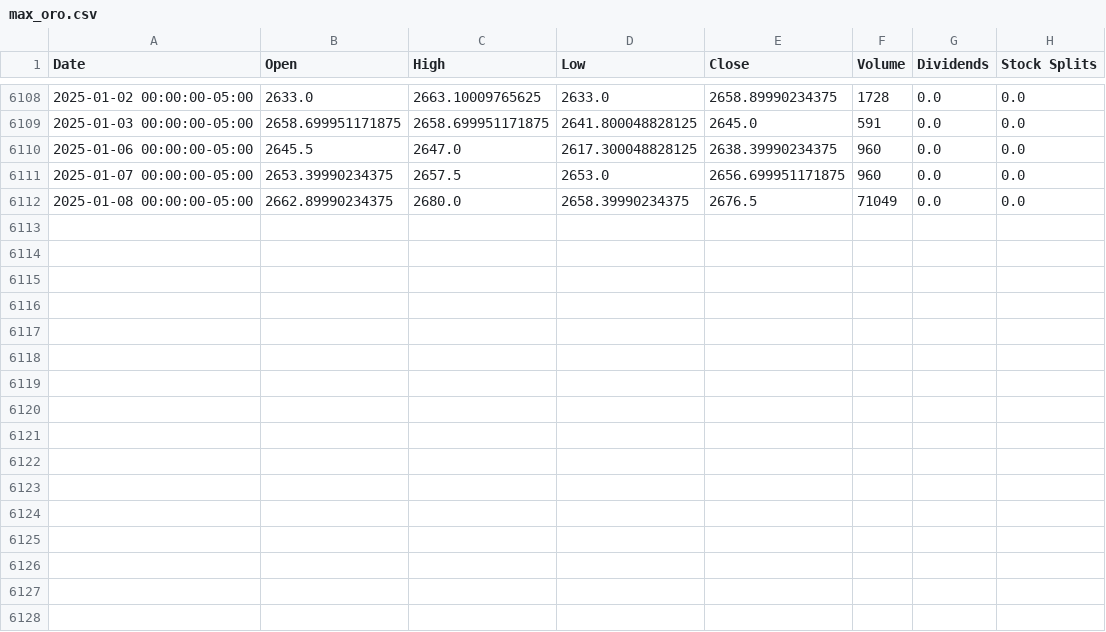
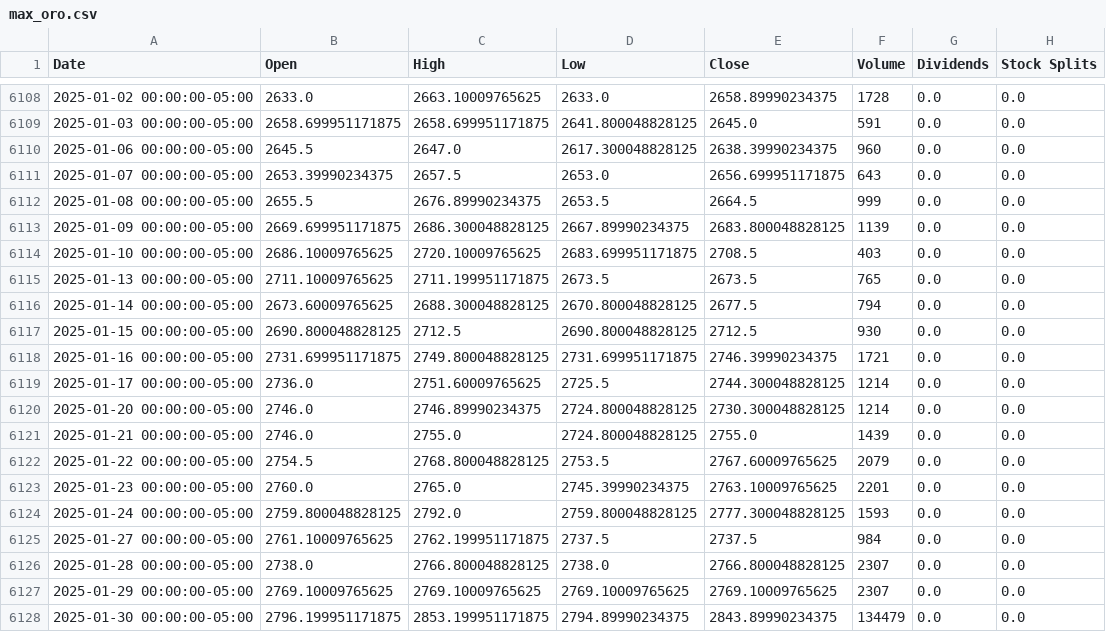
Before and after one commit to Pableras007/Datos-TFG, a CSV file: max_oro.csv, drawn as a sheet; only a part is shown, gaps mark what is left out.

```diff
--- a/max_oro.csv
+++ b/max_oro.csv
@@ -6110,3 +6110,19 @@ Date,Open,High,Low,Close,Volume,Dividends,Stock Splits
 2025-01-06 00:00:00-05:00,2645.5,2647.0,2617.300048828125,2638.39990234375,960,0.0,0.0
-2025-01-07 00:00:00-05:00,2653.39990234375,2657.5,2653.0,2656.699951171875,960,0.0,0.0
-2025-01-08 00:00:00-05:00,2662.89990234375,2680.0,2658.39990234375,2676.5,71049,0.0,0.0
+2025-01-07 00:00:00-05:00,2653.39990234375,2657.5,2653.0,2656.699951171875,643,0.0,0.0
+2025-01-08 00:00:00-05:00,2655.5,2676.89990234375,2653.5,2664.5,999,0.0,0.0
+2025-01-09 00:00:00-05:00,2669.699951171875,2686.300048828125,2667.89990234375,2683.800048828125,1139,0.0,0.0
+2025-01-10 00:00:00-05:00,2686.10009765625,2720.10009765625,2683.699951171875,2708.5,403,0.0,0.0
+2025-01-13 00:00:00-05:00,2711.10009765625,2711.199951171875,2673.5,2673.5,765,0.0,0.0
+2025-01-14 00:00:00-05:00,2673.60009765625,2688.300048828125,2670.800048828125,2677.5,794,0.0,0.0
+2025-01-15 00:00:00-05:00,2690.800048828125,2712.5,2690.800048828125,2712.5,930,0.0,0.0
+2025-01-16 00:00:00-05:00,2731.699951171875,2749.800048828125,2731.699951171875,2746.39990234375,1721,0.0,0.0
+2025-01-17 00:00:00-05:00,2736.0,2751.60009765625,2725.5,2744.300048828125,1214,0.0,0.0
+2025-01-20 00:00:00-05:00,2746.0,2746.89990234375,2724.800048828125,2730.300048828125,1214,0.0,0.0
+2025-01-21 00:00:00-05:00,2746.0,2755.0,2724.800048828125,2755.0,1439,0.0,0.0
+2025-01-22 00:00:00-05:00,2754.5,2768.800048828125,2753.5,2767.60009765625,2079,0.0,0.0
+2025-01-23 00:00:00-05:00,2760.0,2765.0,2745.39990234375,2763.10009765625,2201,0.0,0.0
+2025-01-24 00:00:00-05:00,2759.800048828125,2792.0,2759.800048828125,2777.300048828125,1593,0.0,0.0
+2025-01-27 00:00:00-05:00,2761.10009765625,2762.199951171875,2737.5,2737.5,984,0.0,0.0
+2025-01-28 00:00:00-05:00,2738.0,2766.800048828125,2738.0,2766.800048828125,2307,0.0,0.0
+2025-01-29 00:00:00-05:00,2769.10009765625,2769.10009765625,2769.10009765625,2769.10009765625,2307,0.0,0.0
+2025-01-30 00:00:00-05:00,2796.199951171875,2853.199951171875,2794.89990234375,2843.89990234375,134479,0.0,0.0
```
Also changed, not shown: max_baltic.csv, max_hyg.csv, 9 other files.
